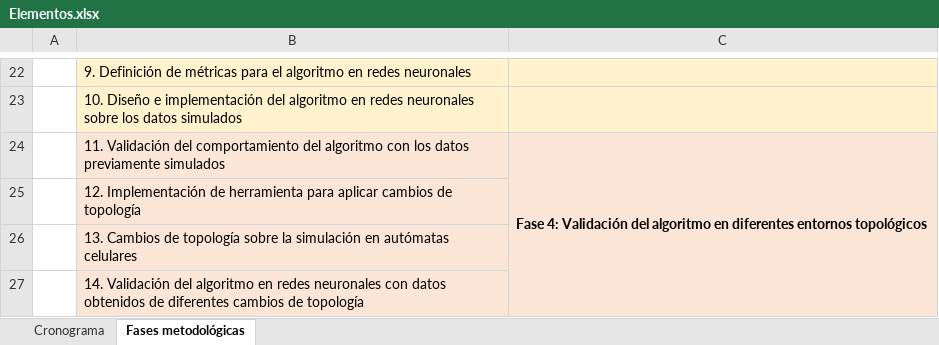
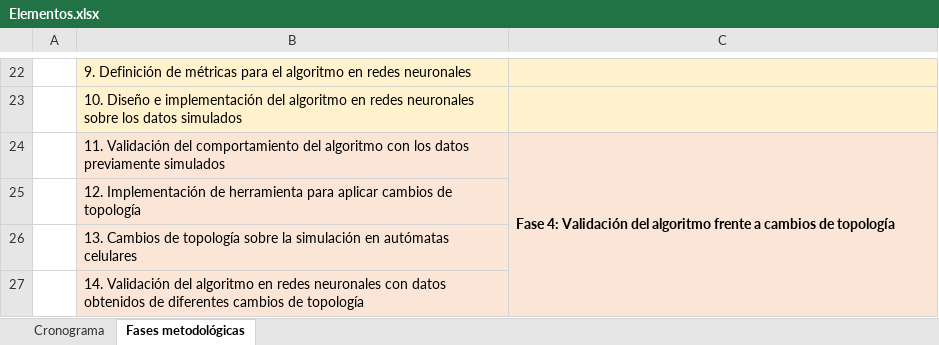
Before and after one commit to Grupo-de-simulacion-con-automatas/CAsimulations-Modelacion-de-dinamicas-topologicas-en-la-propagacion-de-una-enfermedad-usando-CA, an Excel workbook: Documentos/Elementos.xlsx, sheet Fases metodológicas, drawn as a sheet; only a part is shown, gaps mark what is left out; values as stored, in another font and other column widths than the file's, no borders; the diff names each change by its address in the sheet, - before the commit and + after, or states it on an @@ line.

```diff
--- a/Documentos/Elementos.xlsx (sheet Fases metodológicas)
+++ b/Documentos/Elementos.xlsx (sheet Fases metodológicas)
-C24: …del algoritmo en diferentes entornos topológicos
+C24: …del algoritmo frente a cambios de topología
```
Also changed, not shown: 13 other files.
